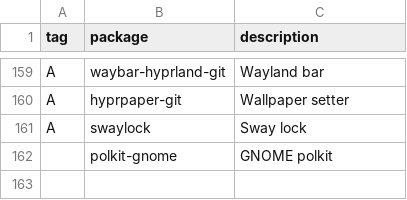
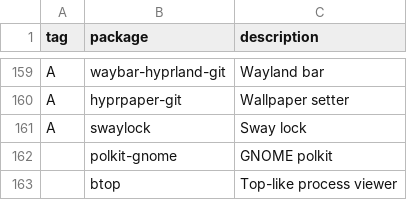
Before and after one commit to mrkatebzadeh/Siarch, a CSV file: packages/packs.csv, drawn as a sheet; only a part is shown, gaps mark what is left out.

Commit message:
Added btop

```diff
--- a/packages/packs.csv
+++ b/packages/packs.csv
@@ -162 +162,2 @@ A,swaylock, "Sway lock"
 ,polkit-gnome, "GNOME polkit"
+,btop, "Top-like process viewer"
```
Also changed, not shown: 3 other files.
